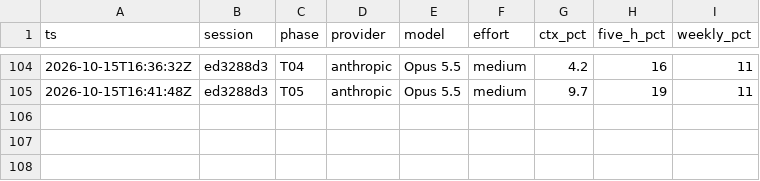
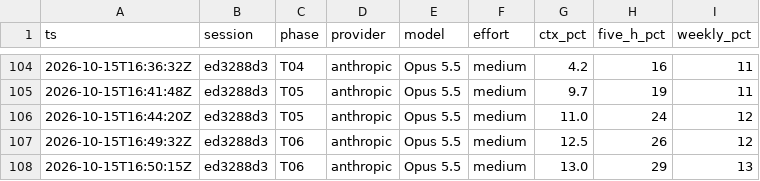
Before and after one commit to RafaelFrias1/iphs400-mp2-cms, a CSV file: notes/usage-ledger.csv, drawn as a sheet; only a part is shown, gaps mark what is left out; the diff names each change by its address in the sheet, - before the commit and + after, or states it on an @@ line.

```diff
--- a/notes/usage-ledger.csv
+++ b/notes/usage-ledger.csv
+row 106: 2026-10-15T16:44:20Z | ed3288d3 | T05 | anthropic | Opus 5.5 | medium | 11.0 | 24 | 12
+row 107: 2026-10-15T16:49:32Z | ed3288d3 | T06 | anthropic | Opus 5.5 | medium | 12.5 | 26 | 12
+row 108: 2026-10-15T16:50:15Z | ed3288d3 | T06 | anthropic | Opus 5.5 | medium | 13.0 | 29 | 13
```
Also changed, not shown: 10 other files.
